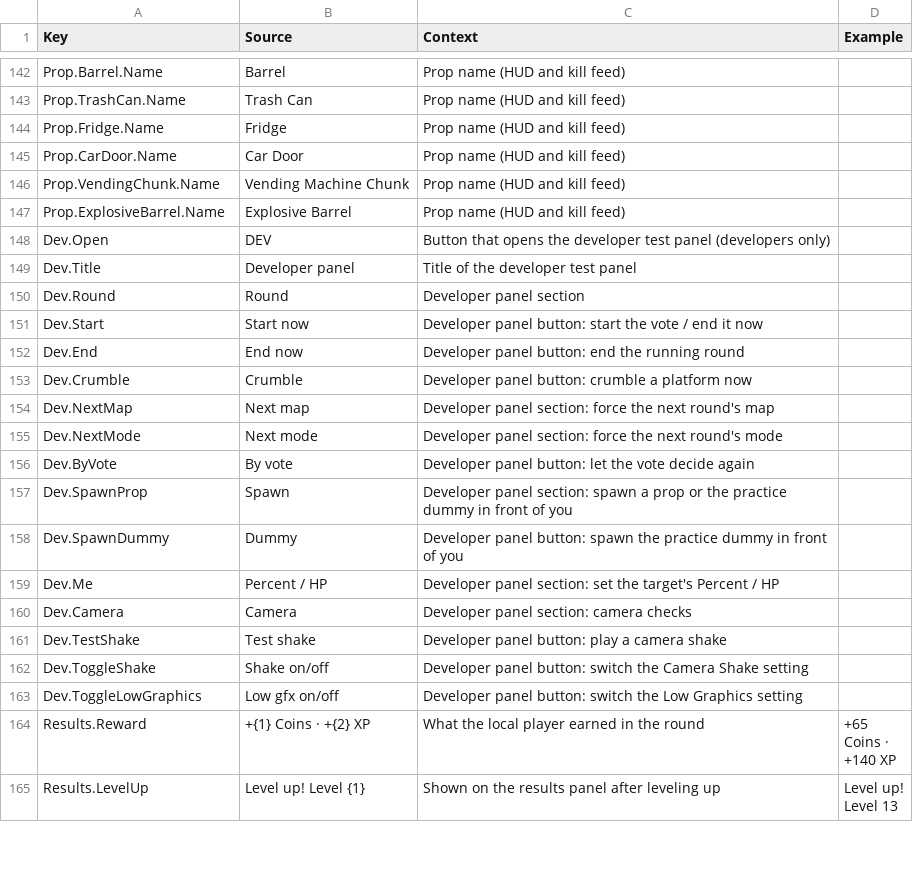
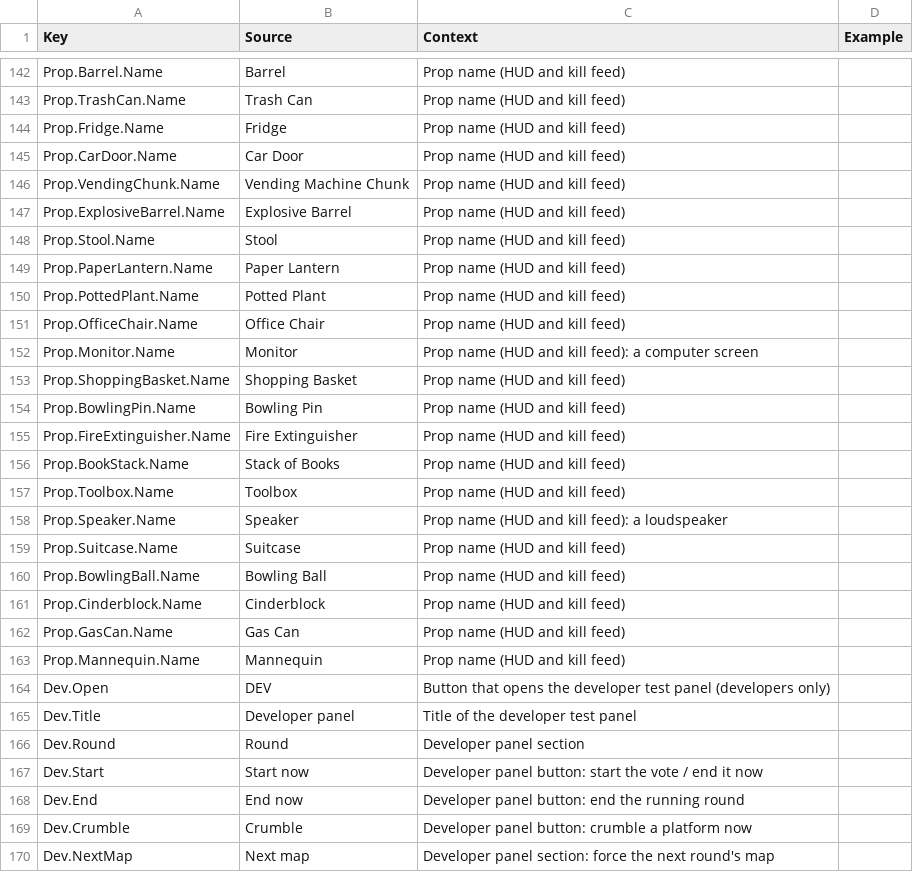
Before and after one commit to xbunny416/House-Brawl, a CSV file: src/localization/GameStrings.csv, drawn as a sheet; only a part is shown, gaps mark what is left out; the shorter side is filled out with more unchanged rows; the diff names each change by its address in the sheet, - before the commit and + after, or states it on an @@ line.

```diff
--- a/src/localization/GameStrings.csv
+++ b/src/localization/GameStrings.csv
+row 148: Prop.Stool.Name | Stool | Prop name (HUD and kill feed)
+row 149: Prop.PaperLantern.Name | Paper Lantern | Prop name (HUD and kill feed)
+row 150: Prop.PottedPlant.Name | Potted Plant | Prop name (HUD and kill feed)
+row 151: Prop.OfficeChair.Name | Office Chair | Prop name (HUD and kill feed)
+row 152: Prop.Monitor.Name | Monitor | Prop name (HUD and kill feed): a computer screen
+row 153: Prop.ShoppingBasket.Name | Shopping Basket | Prop name (HUD and kill feed)
+row 154: Prop.BowlingPin.Name | Bowling Pin | Prop name (HUD and kill feed)
+row 155: Prop.FireExtinguisher.Name | Fire Extinguisher | Prop name (HUD and kill feed)
+row 156: Prop.BookStack.Name | Stack of Books | Prop name (HUD and kill feed)
+row 157: Prop.Toolbox.Name | Toolbox | Prop name (HUD and kill feed)
+row 158: Prop.Speaker.Name | Speaker | Prop name (HUD and kill feed): a loudspeaker
+row 159: Prop.Suitcase.Name | Suitcase | Prop name (HUD and kill feed)
+row 160: Prop.BowlingBall.Name | Bowling Ball | Prop name (HUD and kill feed)
+row 161: Prop.Cinderblock.Name | Cinderblock | Prop name (HUD and kill feed)
+row 162: Prop.GasCan.Name | Gas Can | Prop name (HUD and kill feed)
+row 163: Prop.Mannequin.Name | Mannequin | Prop name (HUD and kill feed)
```
Also changed, not shown: 12 other files.
